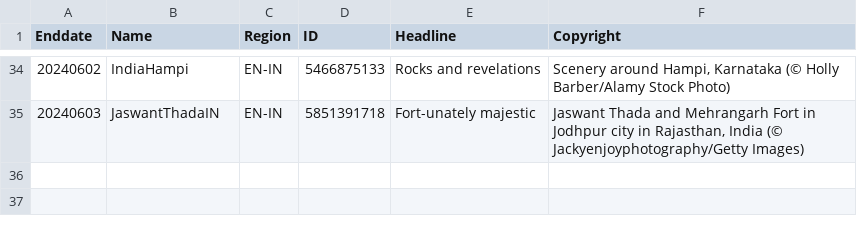
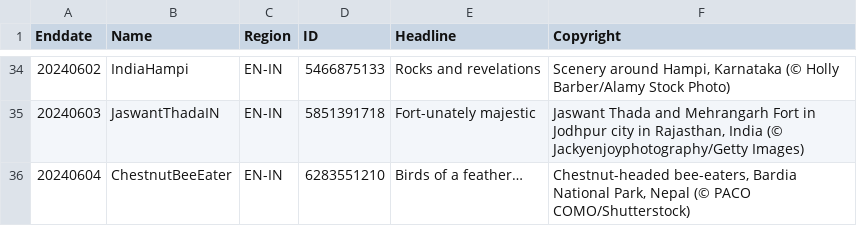
Before and after one commit to tauyoungsama/imageArchive, a CSV file: metadata/EN-IN.csv, drawn as a sheet; only a part is shown, gaps mark what is left out.

```diff
--- a/metadata/EN-IN.csv
+++ b/metadata/EN-IN.csv
@@ -35 +35,2 @@ Enddate,Name,Region,ID,Headline,Copyright
 20240603,JaswantThadaIN,EN-IN,5851391718,"Fort-unately majestic","Jaswant Thada and Mehrangarh Fort in Jodhpur city in Rajasthan, India (© Jackyenjoyphotography/Getty Images)"
+20240604,ChestnutBeeEater,EN-IN,6283551210,"Birds of a feather…","Chestnut-headed bee-eaters, Bardia National Park, Nepal (© PACO COMO/Shutterstock)"
```
Also changed, not shown: metadata/EN-CA.csv, metadata/EN-US.csv, 10 other files.
